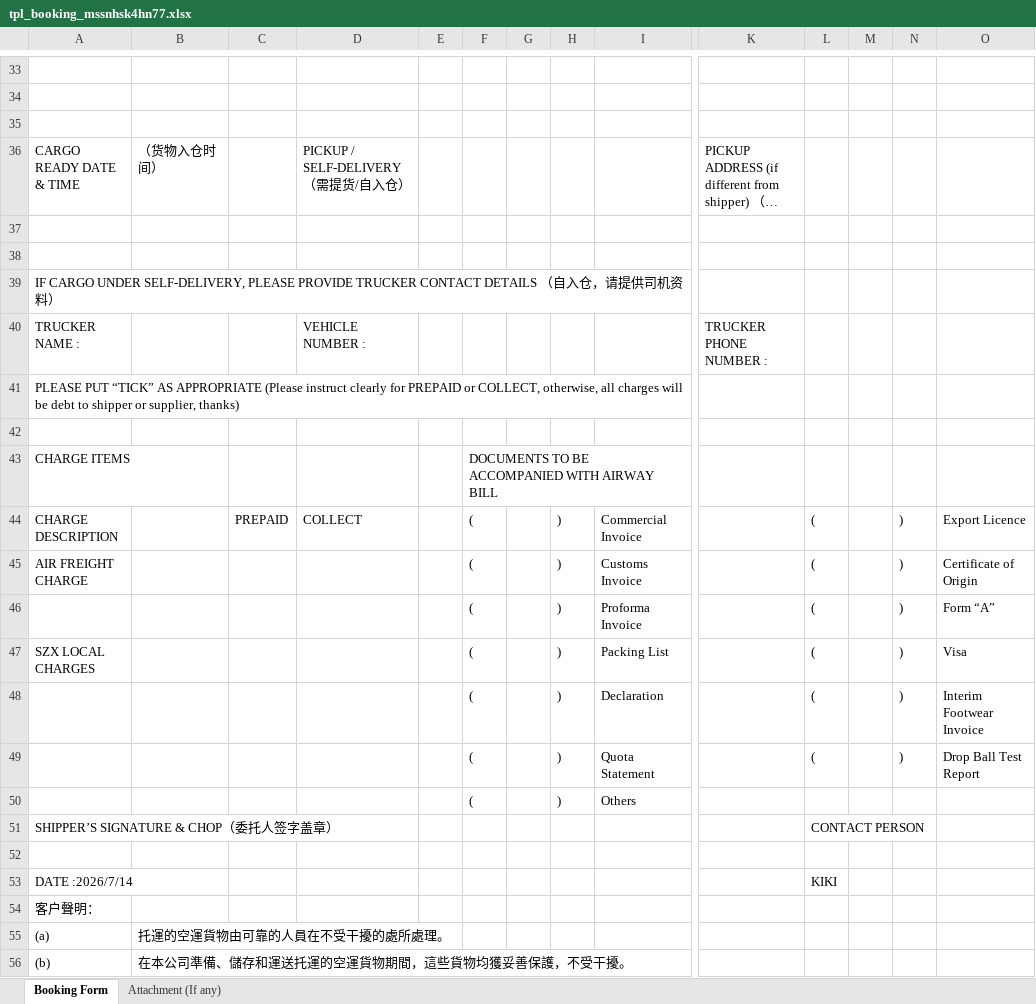
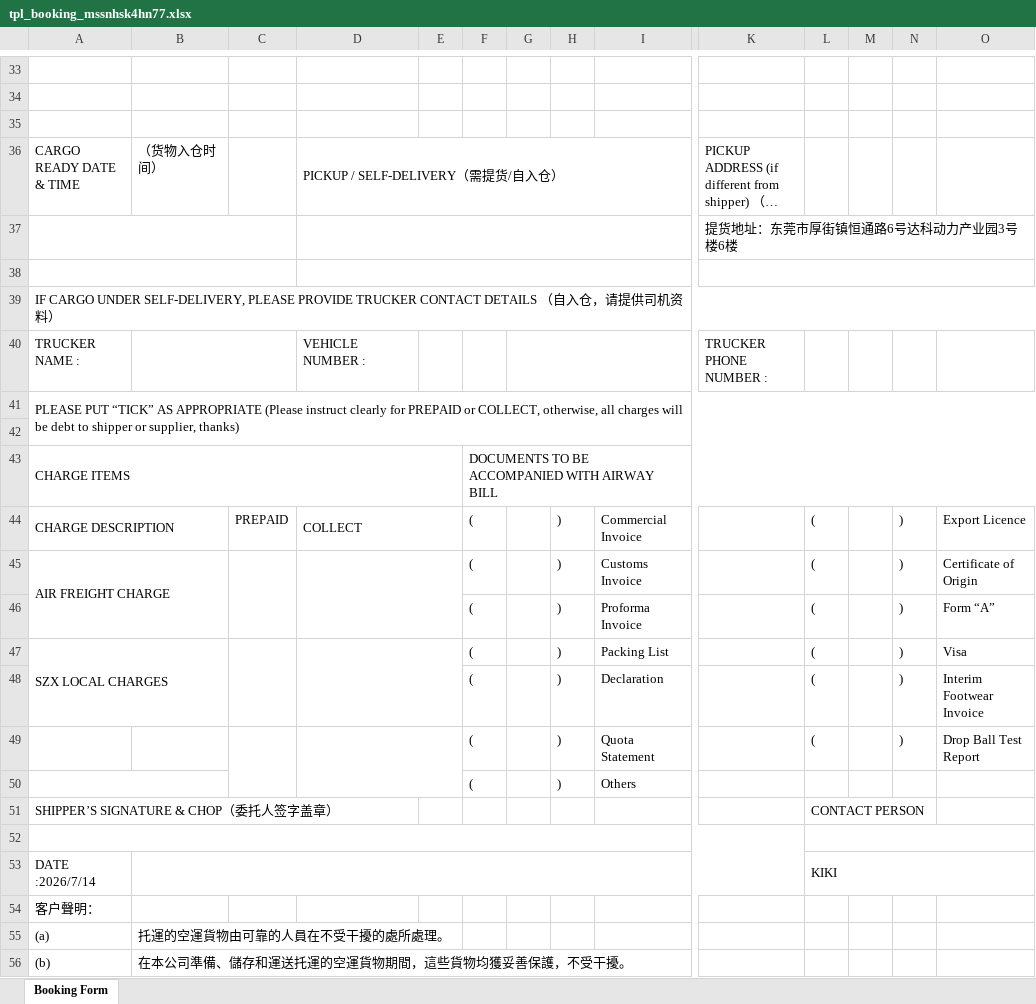
Before and after one commit to heryma99/trade-docs-system, an Excel workbook: templates/tpl_booking_mssnhsk4hn77.xlsx, sheet Booking Form, drawn as a sheet; only a part is shown, gaps mark what is left out; long unchanged cells end in …; values as stored, in another font and other column widths than the file's, no borders; the diff covers the shown part only; the diff names each change by its address in the sheet, - before the commit and + after, or states it on an @@ line.

Commit message:
v1.6.23: templates/tpl_booking_mssnhsk4hn77.xlsx

```diff
--- a/templates/tpl_booking_mssnhsk4hn77.xlsx (sheet Booking Form)
+++ b/templates/tpl_booking_mssnhsk4hn77.xlsx (sheet Booking Form)
-sheet tab: Attachment (If any)
+D36:J36 merged
+A37:C37 merged
+D37:J37 merged
-K37: (empty)
+K37: 提货地址：东莞市厚街镇恒通路6号达科动力产业园3号楼6楼
+K37:O37 merged
+A38:C38 merged
+D38:J38 merged
+K38:O38 merged
+A39:O39 merged
+B40:C40 merged
+G40:I40 merged
+A41:O42 merged
+A43:E43 merged
+F43:O43 merged
+A44:B44 merged
+D44:E44 merged
+A45:B46 merged
+C45:C46 merged
+D45:E46 merged
+A47:B48 merged
+C47:C48 merged
+D47:E48 merged
+C49:C50 merged
+D49:E50 merged
+A50:B50 merged
+A52:K52 merged
+L52:O52 merged
+B53:K53 merged
+L53:O53 merged
```
Also changed, not shown: 5 added rows, 5 removed rows, 6 edited cells and merged cells elsewhere in this sheet.
